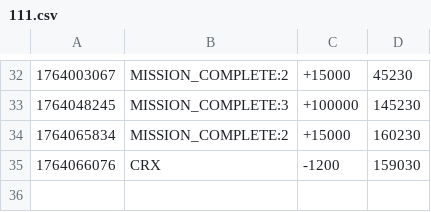
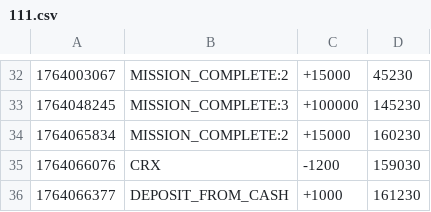
Before and after one commit to hyun090305/ClassRoyale, a CSV file: data/txs/111.csv, drawn as a sheet; only a part is shown, gaps mark what is left out; the diff names each change by its address in the sheet, - before the commit and + after, or states it on an @@ line.

```diff
--- a/data/txs/111.csv
+++ b/data/txs/111.csv
+row 36: 1764066377 | DEPOSIT_FROM_CASH | +1000 | 161230
```
Also changed, not shown: data/accounts.csv, 1 other file.
